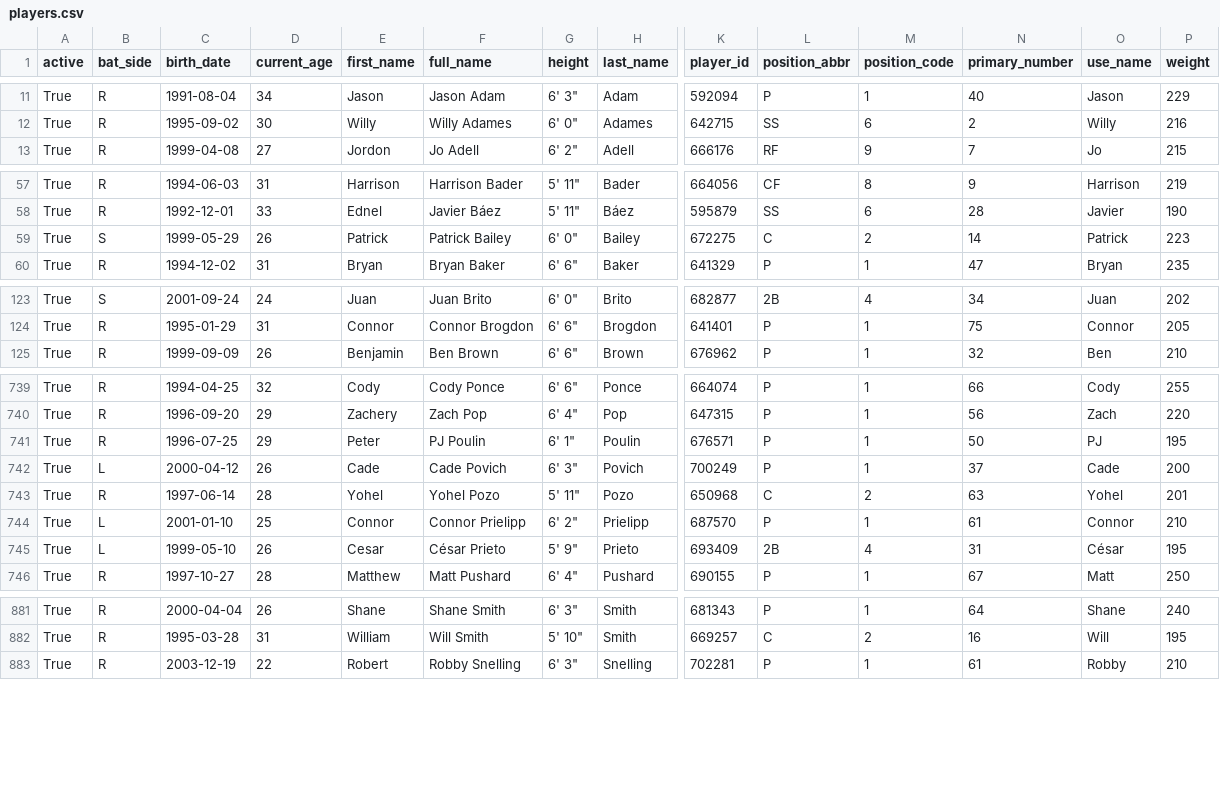
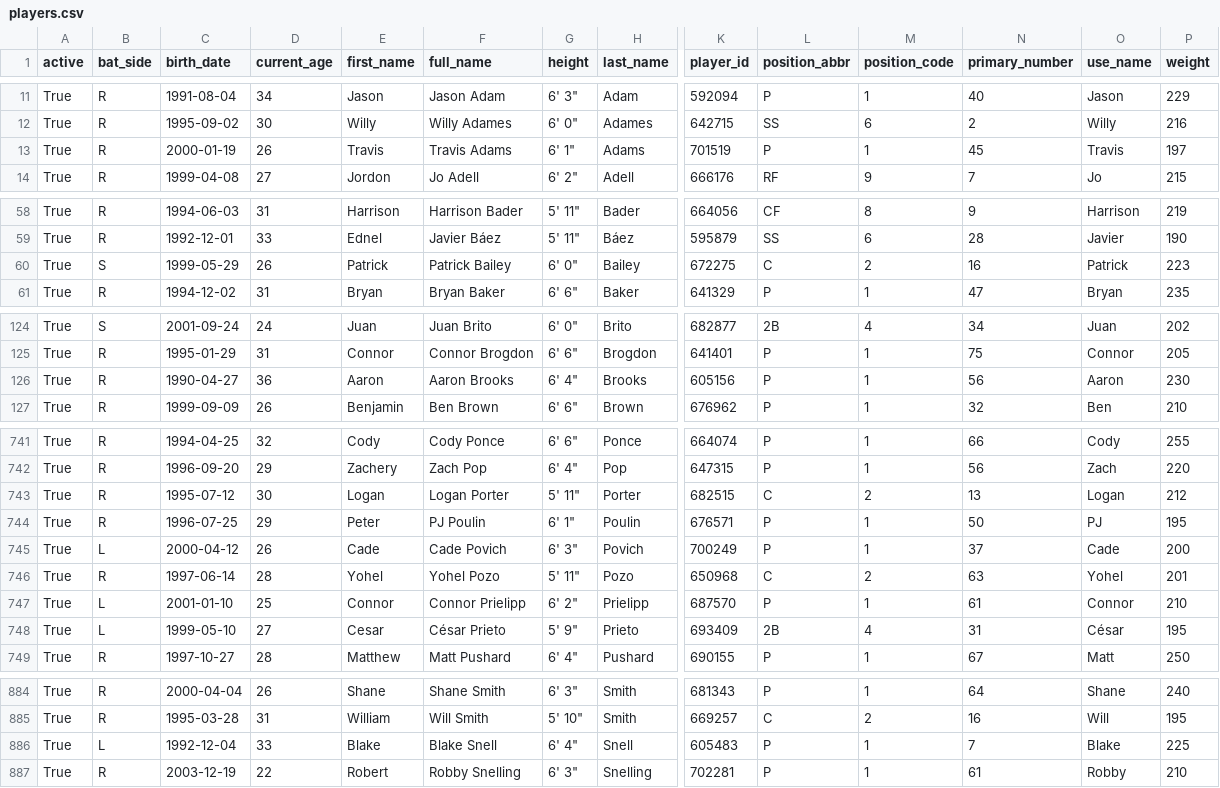
Before and after one commit to fuku8/mlb-data, a CSV file: data/players.csv, drawn as a sheet; only a part is shown, gaps mark what is left out; addresses are those after the commit; rows hold the shown columns only; the diff covers the shown part only; the diff names each change by its address in the sheet, - before the commit and + after, or states it on an @@ line.

```diff
--- a/data/players.csv
+++ b/data/players.csv
+row 13: True | R | 2000-01-19 | 26 | Travis | Travis Adams | 6' 1" | Adams | 701519 | P | 1 | 45 | Travis | 197
-N60 (primary_number): 14
+N60 (primary_number): 16
+row 126: True | R | 1990-04-27 | 36 | Aaron | Aaron Brooks | 6' 4" | Brooks | 605156 | P | 1 | 56 | Aaron | 230
+row 743: True | R | 1995-07-12 | 30 | Logan | Logan Porter | 5' 11" | Porter | 682515 | C | 2 | 13 | Logan | 212
-D748 (current_age): 26
+D748 (current_age): 27
+row 886: True | L | 1992-12-04 | 33 | Blake | Blake Snell | 6' 4" | Snell | 605483 | P | 1 | 7 | Blake | 225
```
Also changed, not shown: 7 edited cells elsewhere in this file, data/player_fielding.csv, data/player_hitting.csv, 4 other files.
